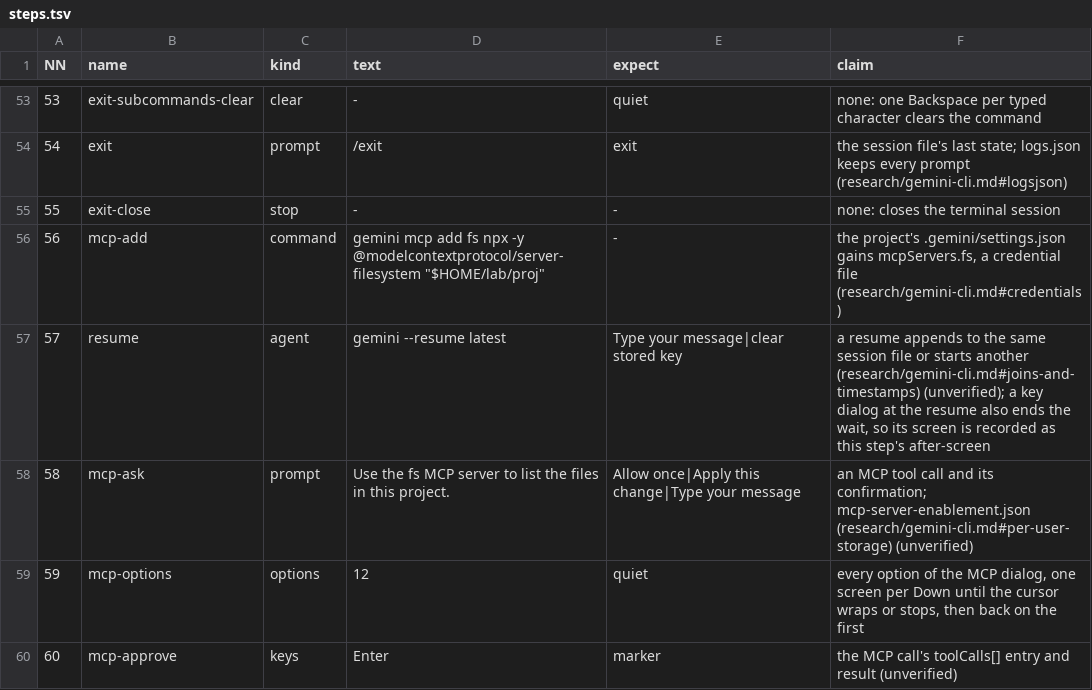
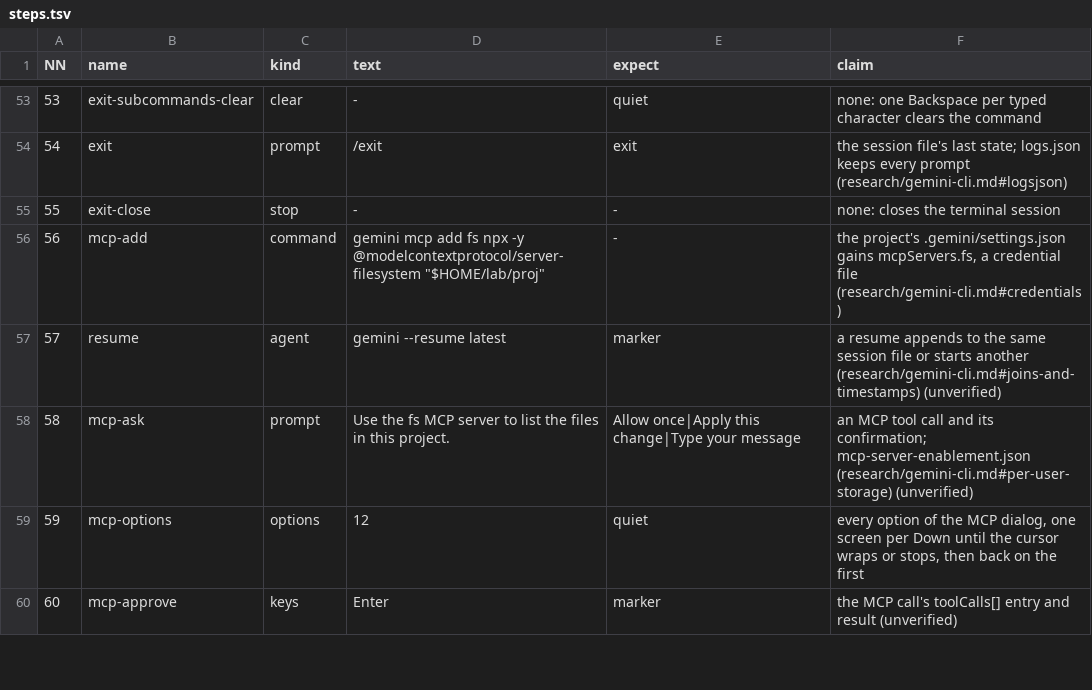
Before and after one commit to seanthegeek/doubleagent, a TSV file: lab/round/agents/gemini-cli/steps.tsv, drawn as a sheet; only a part is shown, gaps mark what is left out.

```diff
--- a/lab/round/agents/gemini-cli/steps.tsv
+++ b/lab/round/agents/gemini-cli/steps.tsv
@@ -56,3 +56,3 @@ NN	name	kind	text	expect	claim
 56	mcp-add	command	gemini mcp add fs npx -y @modelcontextprotocol/server-filesystem "$HOME/lab/proj"	-	the project's .gemini/settings.json gains mcpServers.fs, a credential file (research/gemini-cli.md#credentials)
-57	resume	agent	gemini --resume latest	Type your message|clear stored key	a resume appends to the same session file or starts another (research/gemini-cli.md#joins-and-timestamps) (unverified); a key dialog at the resume also ends the wait, so its screen is recorded as this step's after-screen
+57	resume	agent	gemini --resume latest	marker	a resume appends to the same session file or starts another (research/gemini-cli.md#joins-and-timestamps) (unverified)
 58	mcp-ask	prompt	Use the fs MCP server to list the files in this project.	Allow once|Apply this change|Type your message	an MCP tool call and its confirmation; mcp-server-enablement.json (research/gemini-cli.md#per-user-storage) (unverified)
```
Also changed, not shown: 7 other files.
